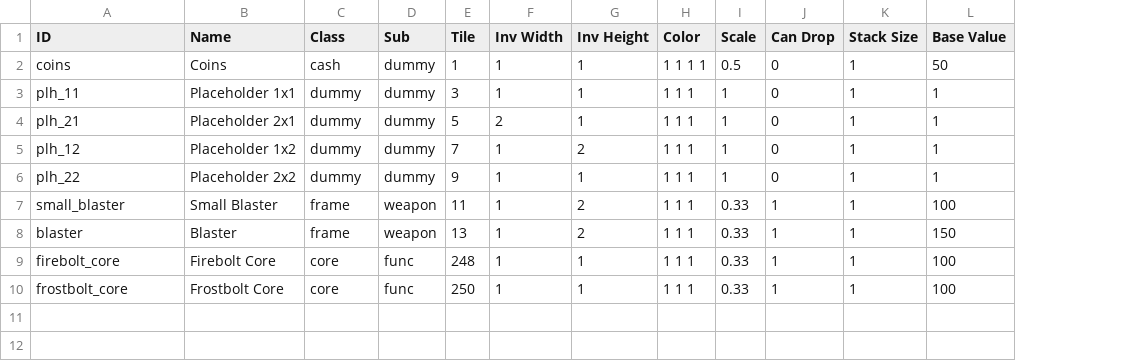
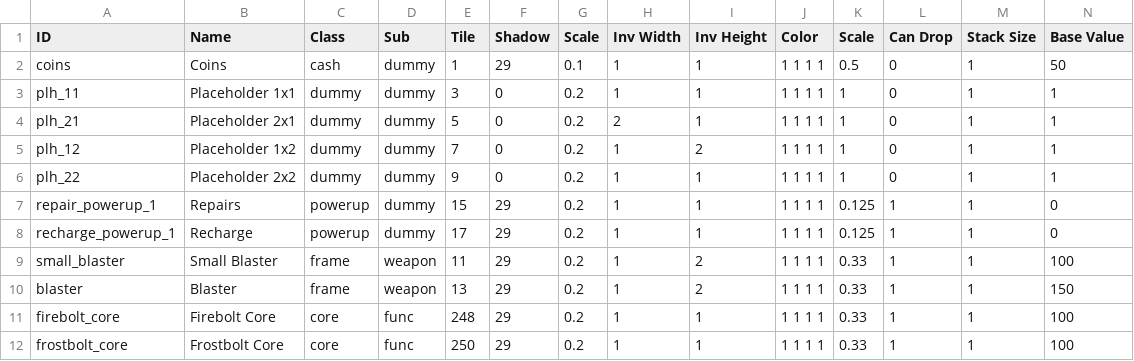
Before and after one commit to Varkalandar/tiny_places, a CSV file: tiny_places_server/src/tinyplaces/resources/items.csv, drawn as a sheet; only a part is shown; addresses are those after the commit; rows hold the shown columns only; the diff names each change by its address in the sheet, - before the commit and + after, or states it on an @@ line.

Commit message:
Basic powerups and item shadows added.

```diff
--- a/tiny_places_server/src/tinyplaces/resources/items.csv
+++ b/tiny_places_server/src/tinyplaces/resources/items.csv
+column F (Shadow), rows 2-6: 29 | 0 | 0 | 0 | 0; rows 9-12: all 29
+column G (Scale), rows 2-6: 0.1 | 0.2 | 0.2 | 0.2 | 0.2; rows 9-12: all 0.2
-J3:J6 (Color): 1 1 1
+J3:J6 (Color): 1 1 1 1
+row 7: repair_powerup_1 | Repairs | powerup | dummy | 15 | 29 | 0.2 | 1 | 1 | 1 1 1 1 | 0.125 | 1 | 1 | 0
+row 8: recharge_powerup_1 | Recharge | powerup | dummy | 17 | 29 | 0.2 | 1 | 1 | 1 1 1 1 | 0.125 | 1 | 1 | 0
-J9:J12 (Color): 1 1 1
+J9:J12 (Color): 1 1 1 1
```
Also changed, not shown: tiny_places_server/src/tinyplaces/resources/creatures.csv, 17 other files.
